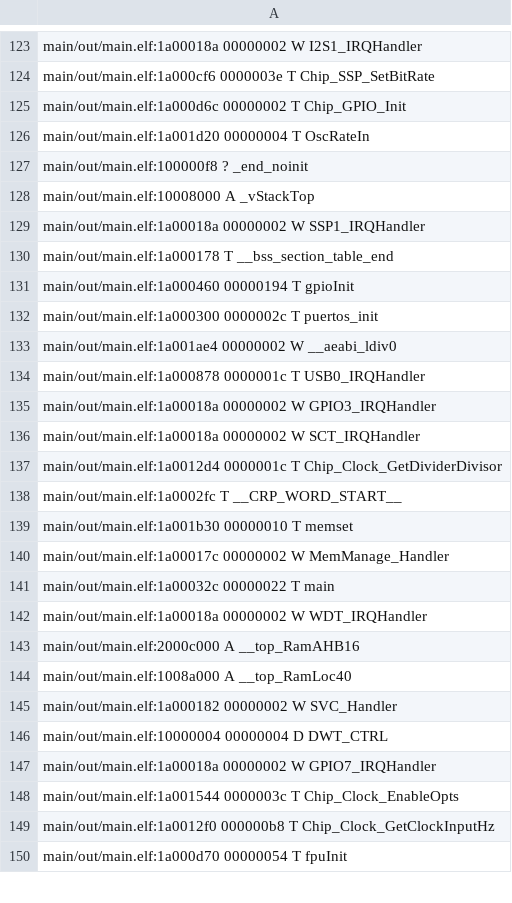
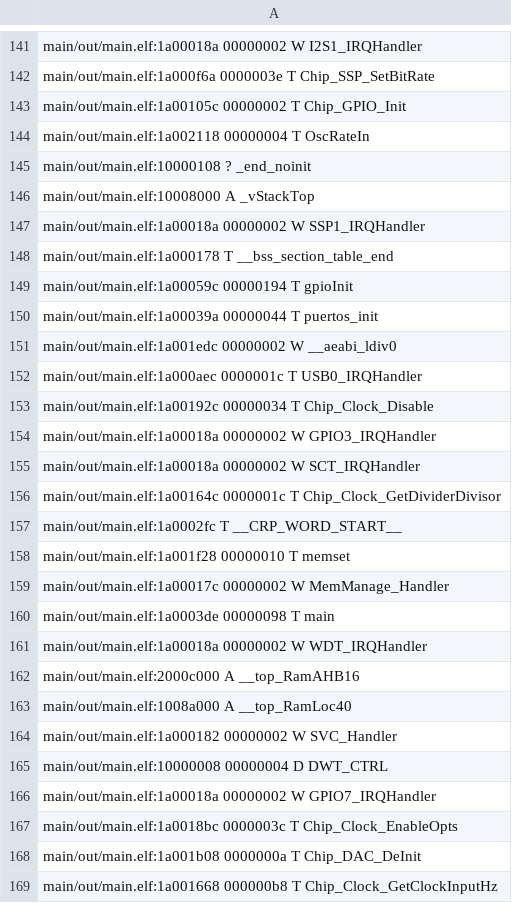
Before and after one commit to kleinher/Taller-de-Proyecto-firmware, a CSV file: main/out/main.names.csv, drawn as a sheet; only a part is shown, gaps mark what is left out; addresses are those after the commit; the diff covers the shown part only; the diff names each change by its address in the sheet, - before the commit and + after, or states it on an @@ line.

```diff
--- a/main/out/main.names.csv
+++ b/main/out/main.names.csv
-A142: main/out/main.elf:1a000cf6 0000003e T…
+A142: main/out/main.elf:1a000f6a 0000003e T…
-A143: main/out/main.elf:1a000d6c 00000002 T…
+A143: main/out/main.elf:1a00105c 00000002 T…
-A144: main/out/main.elf:1a001d20 00000004 T…
+A144: main/out/main.elf:1a002118 00000004 T…
-A145: main/out/main.elf:100000f8 ? _end_noinit
+A145: main/out/main.elf:10000108 ? _end_noinit
-A149: main/out/main.elf:1a000460 00000194 T…
+A149: main/out/main.elf:1a00059c 00000194 T…
-A150: main/out/main.elf:1a000300 0000002c T puertos_init
+A150: main/out/main.elf:1a00039a 00000044 T puertos_init
-A151: main/out/main.elf:1a001ae4 00000002 W…
+A151: main/out/main.elf:1a001edc 00000002 W…
-A152: main/out/main.elf:1a000878 0000001c T…
+A152: main/out/main.elf:1a000aec 0000001c T…
+row 153: main/out/main.elf:1a00192c 00000034 T Chip_Clock_Disable
-A156: main/out/main.elf:1a0012d4 0000001c T…
+A156: main/out/main.elf:1a00164c 0000001c T…
-A158: main/out/main.elf:1a001b30 00000010 T memset
+A158: main/out/main.elf:1a001f28 00000010 T memset
-A160: main/out/main.elf:1a00032c 00000022 T main
+A160: main/out/main.elf:1a0003de 00000098 T main
-A165: main/out/main.elf:10000004 00000004 D…
+A165: main/out/main.elf:10000008 00000004 D…
-A167: main/out/main.elf:1a001544 0000003c T…
+A167: main/out/main.elf:1a0018bc 0000003c T…
-A168: main/out/main.elf:1a0012f0 000000b8 T Chip_Clock_GetClockInputHz
+A168: main/out/main.elf:1a001b08 0000000a T Chip_DAC_DeInit
-A169: main/out/main.elf:1a000d70 00000054 T fpuInit
+A169: main/out/main.elf:1a001668 000000b8 T Chip_Clock_GetClockInputHz
```
Also changed, not shown: 31 added rows and 111 edited cells elsewhere in this file, 43 other files.
